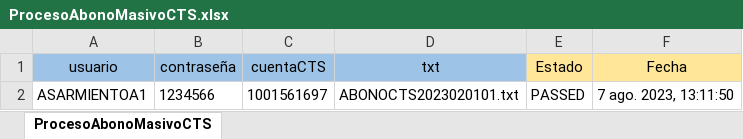
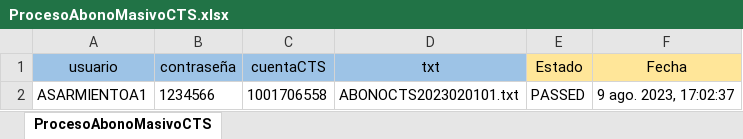
Before and after one commit to Valvaradomoreno/Regresion, an Excel workbook: src/Excel/entregable2/ProcesoAbonoMasivoCTS.xlsx, sheet ProcesoAbonoMasivoCTS, drawn as a sheet; values as stored, in another font and other column widths than the file's, no borders; the diff names each change by its address in the sheet, - before the commit and + after, or states it on an @@ line.

```diff
--- a/src/Excel/entregable2/ProcesoAbonoMasivoCTS.xlsx (sheet ProcesoAbonoMasivoCTS)
+++ b/src/Excel/entregable2/ProcesoAbonoMasivoCTS.xlsx (sheet ProcesoAbonoMasivoCTS)
-C2 (cuentaCTS): 1001561697
+C2 (cuentaCTS): 1001706558
-F2 (Fecha): 7 ago. 2023, 13:11:50
+F2 (Fecha): 9 ago. 2023, 17:02:37
```
Also changed, not shown: src/Excel/entregable2/PagoMasivoPrestamo.xlsx, src/Excel/entregable2/ProcesoActualizacionDatosMasivos.xlsx, 7 other files.
